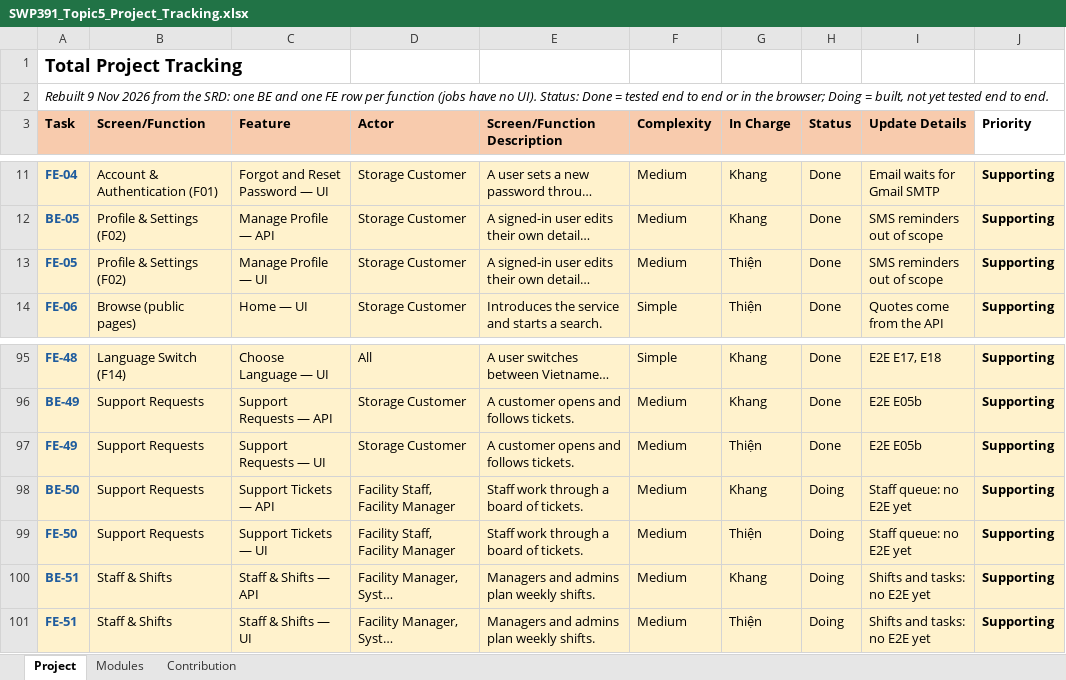
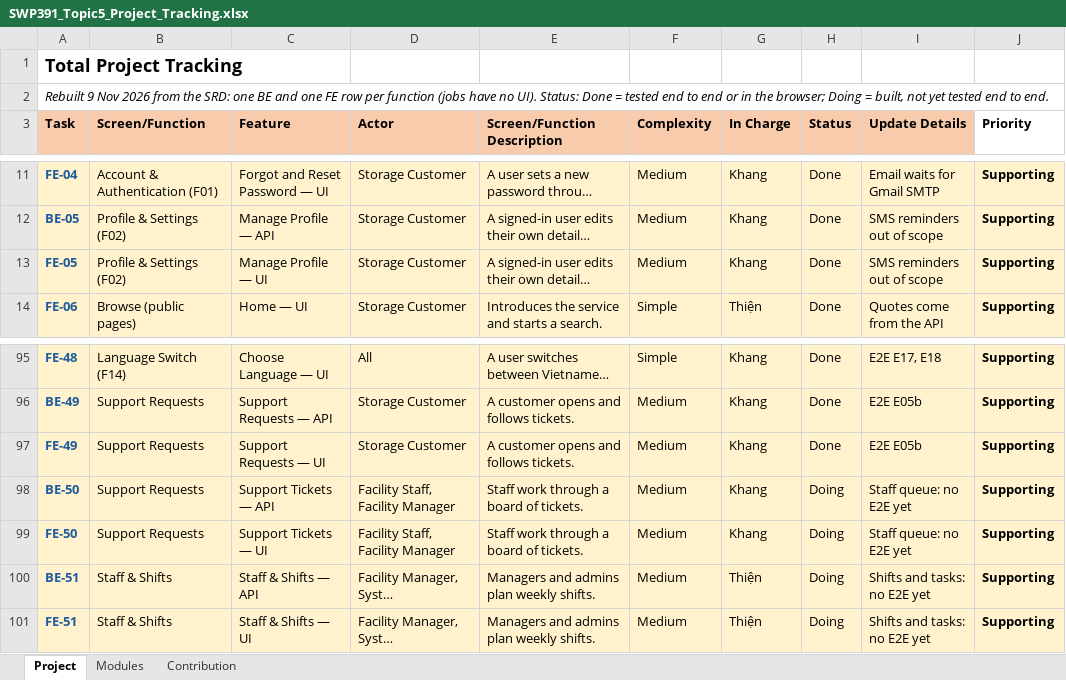
Before and after one commit to MiKhangz/Self-Storage-Facility-BACKEND, an Excel workbook: docs/SWP391_Topic5_Project_Tracking.xlsx, sheet Project, drawn as a sheet; only a part is shown, gaps mark what is left out; long unchanged cells end in …; values as stored, in another font and other column widths than the file's, no borders; the diff names each change by its address in the sheet, - before the commit and + after, or states it on an @@ line.

Commit message:
docs(tracking): Thien takes the shifts backend; Khang takes the profile and support screens

```diff
--- a/docs/SWP391_Topic5_Project_Tracking.xlsx (sheet Project)
+++ b/docs/SWP391_Topic5_Project_Tracking.xlsx (sheet Project)
-G13 (In Charge): Thiện
+G13 (In Charge): Khang
-G97 (In Charge): Thiện
+G97 (In Charge): Khang
-G99 (In Charge): Thiện
+G99 (In Charge): Khang
-G100 (In Charge): Khang
+G100 (In Charge): Thiện
```
Also changed, not shown: sheet Contribution, sheet Modules.
